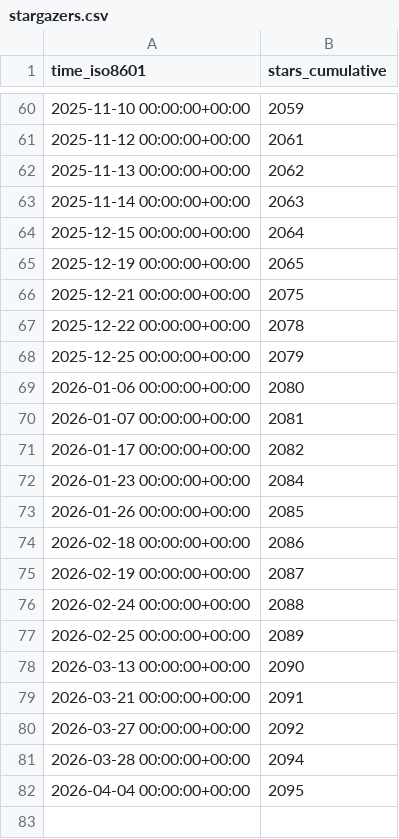
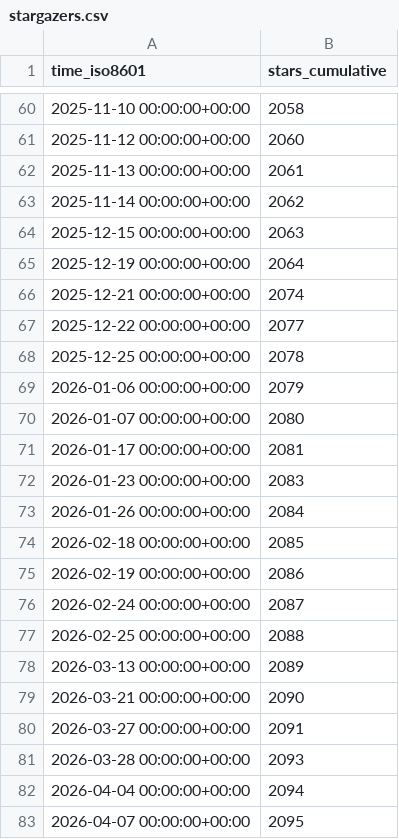
Before and after one commit to YosemiteCrew/Yosemite-Crew, a CSV file: YosemiteCrew/Yosemite-Crew/ghrs-data/stargazers.csv, drawn as a sheet; only a part is shown, gaps mark what is left out; the diff covers the shown part only.

```diff
--- a/YosemiteCrew/Yosemite-Crew/ghrs-data/stargazers.csv
+++ b/YosemiteCrew/Yosemite-Crew/ghrs-data/stargazers.csv
@@ -60,23 +60,24 @@ time_iso8601,stars_cumulative
-2025-11-10 00:00:00+00:00,2059
-2025-11-12 00:00:00+00:00,2061
-2025-11-13 00:00:00+00:00,2062
-2025-11-14 00:00:00+00:00,2063
-2025-12-15 00:00:00+00:00,2064
-2025-12-19 00:00:00+00:00,2065
-2025-12-21 00:00:00+00:00,2075
-2025-12-22 00:00:00+00:00,2078
-2025-12-25 00:00:00+00:00,2079
-2026-01-06 00:00:00+00:00,2080
-2026-01-07 00:00:00+00:00,2081
-2026-01-17 00:00:00+00:00,2082
-2026-01-23 00:00:00+00:00,2084
-2026-01-26 00:00:00+00:00,2085
-2026-02-18 00:00:00+00:00,2086
-2026-02-19 00:00:00+00:00,2087
-2026-02-24 00:00:00+00:00,2088
-2026-02-25 00:00:00+00:00,2089
-2026-03-13 00:00:00+00:00,2090
-2026-03-21 00:00:00+00:00,2091
-2026-03-27 00:00:00+00:00,2092
-2026-03-28 00:00:00+00:00,2094
-2026-04-04 00:00:00+00:00,2095
+2025-11-10 00:00:00+00:00,2058
+2025-11-12 00:00:00+00:00,2060
+2025-11-13 00:00:00+00:00,2061
+2025-11-14 00:00:00+00:00,2062
+2025-12-15 00:00:00+00:00,2063
+2025-12-19 00:00:00+00:00,2064
+2025-12-21 00:00:00+00:00,2074
+2025-12-22 00:00:00+00:00,2077
+2025-12-25 00:00:00+00:00,2078
+2026-01-06 00:00:00+00:00,2079
+2026-01-07 00:00:00+00:00,2080
+2026-01-17 00:00:00+00:00,2081
+2026-01-23 00:00:00+00:00,2083
+2026-01-26 00:00:00+00:00,2084
+2026-02-18 00:00:00+00:00,2085
+2026-02-19 00:00:00+00:00,2086
+2026-02-24 00:00:00+00:00,2087
+2026-02-25 00:00:00+00:00,2088
+2026-03-13 00:00:00+00:00,2089
+2026-03-21 00:00:00+00:00,2090
+2026-03-27 00:00:00+00:00,2091
+2026-03-28 00:00:00+00:00,2093
+2026-04-04 00:00:00+00:00,2094
+2026-04-07 00:00:00+00:00,2095
```
Also changed, not shown: 27 edited cells elsewhere in this file.
